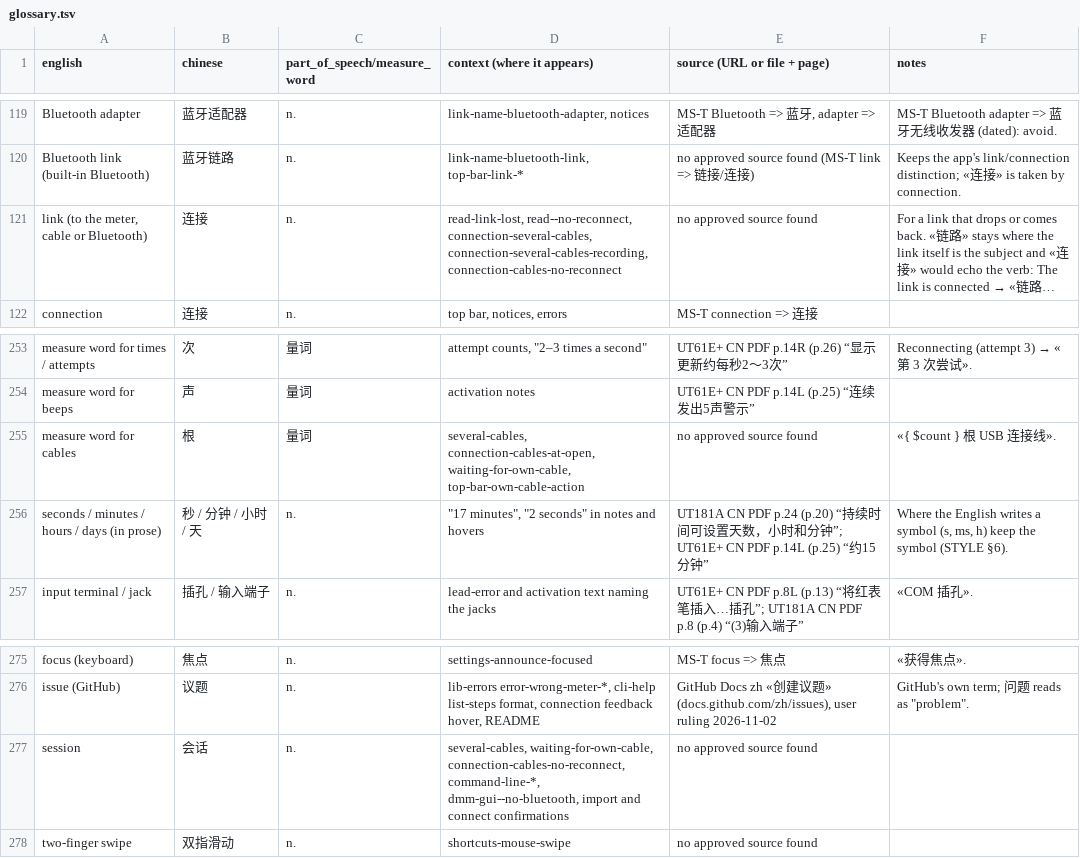
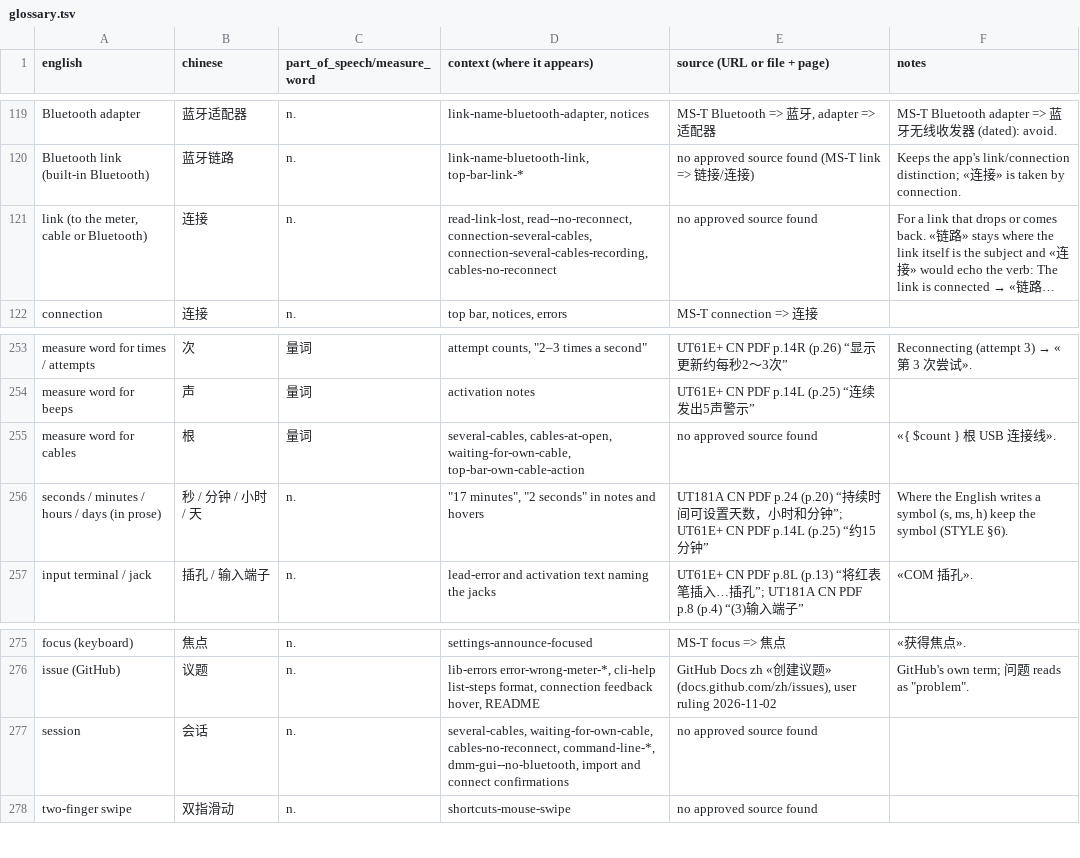
Before and after one commit to antoinecellerier/dmm-tools, a TSV file: i18n/zh-CN/glossary.tsv, drawn as a sheet; only a part is shown, gaps mark what is left out; long unchanged cells end in …; the diff names each change by its address in the sheet, - before the commit and + after, or states it on an @@ line.

```diff
--- a/i18n/zh-CN/glossary.tsv
+++ b/i18n/zh-CN/glossary.tsv
-D121 (context (where it appears)): …connection-several-cables, connection-several-cables-recording, connection-cables-no-reconnect
+D121 (context (where it appears)): …connection-several-cables, connection-several-cables-recording, cables-no-reconnect
-D255 (context (where it appears)): several-cables, connection-cables-at-open, waiting-for-own-cable, top-bar-own-cable-action
+D255 (context (where it appears)): several-cables, cables-at-open, waiting-for-own-cable, top-bar-own-cable-action
-D277 (context (where it appears)): several-cables, waiting-for-own-cable, connection-cables-no-reconnect, command-line-*, dmm-gui--no-bluetooth,…
+D277 (context (where it appears)): several-cables, waiting-for-own-cable, cables-no-reconnect, command-line-*, dmm-gui--no-bluetooth,…
```
Also changed, not shown: i18n/fr/glossary.tsv, i18n/ja/glossary.tsv, 21 other files.
